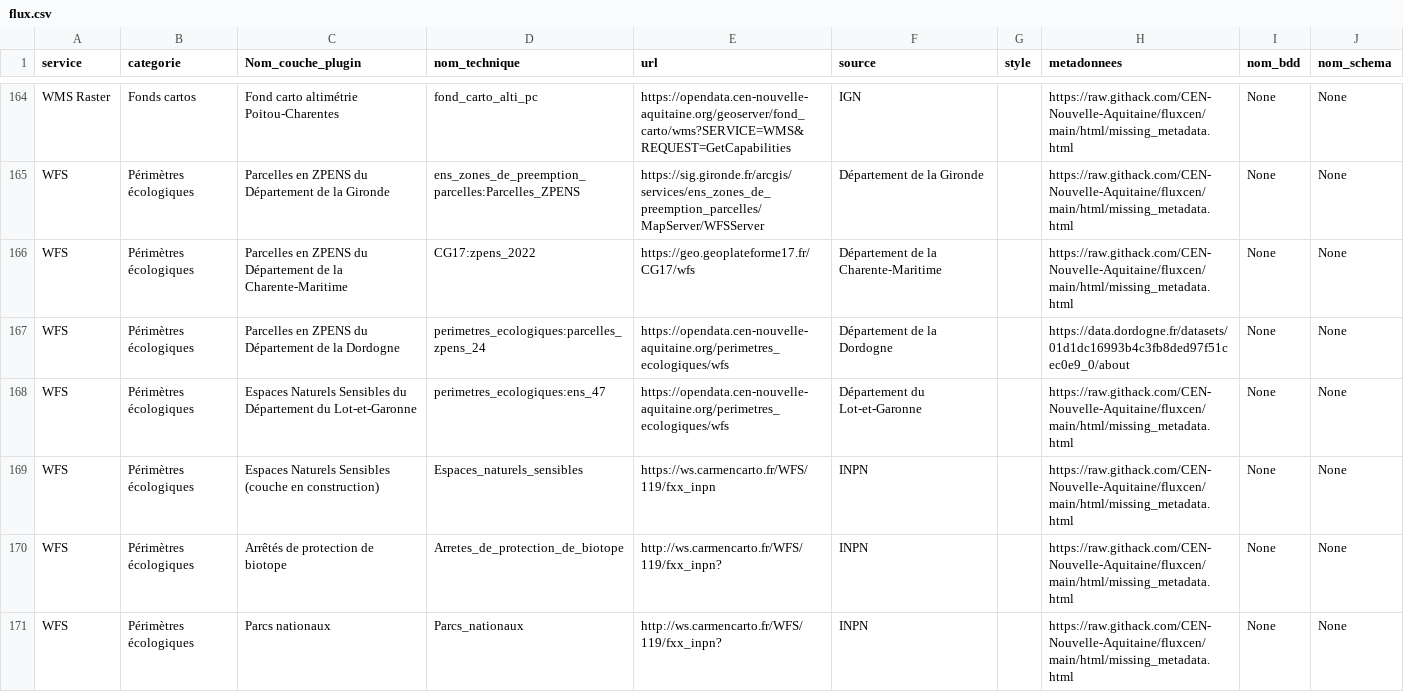
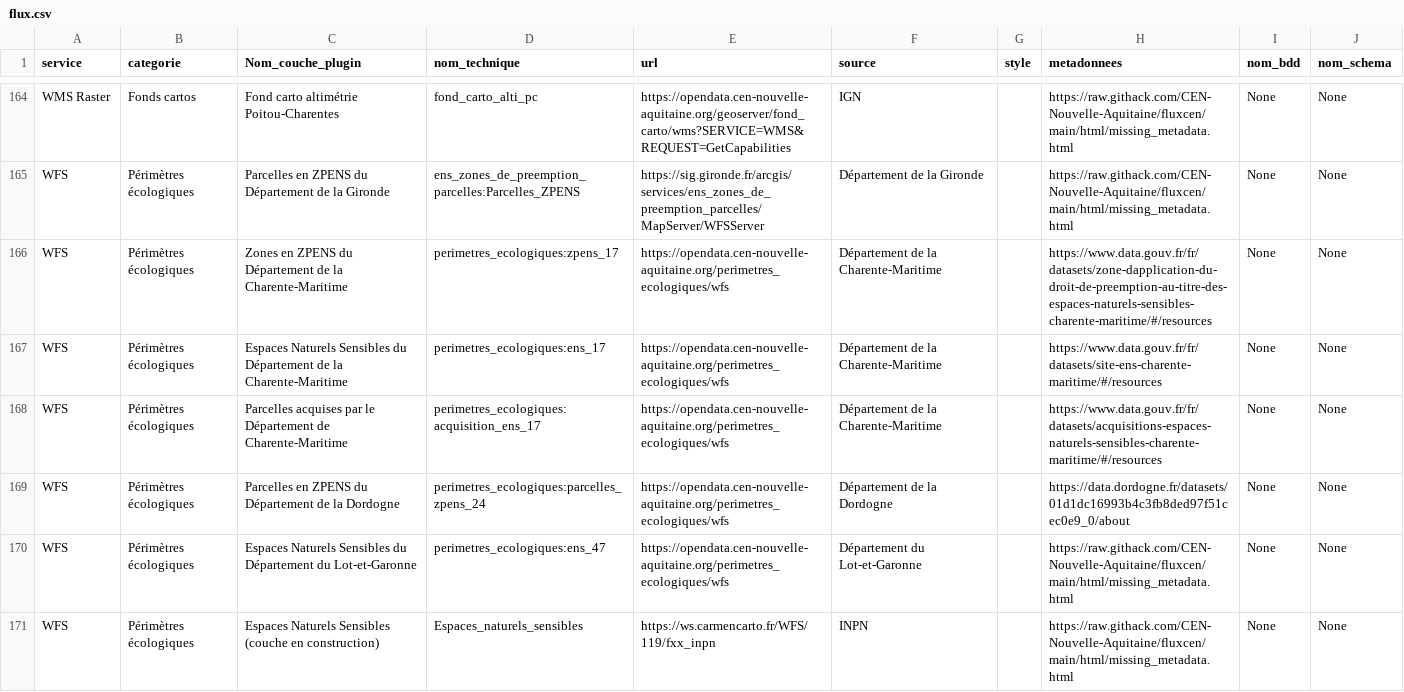
Before and after one commit to CEN-Nouvelle-Aquitaine/fluxcen, a CSV file: flux.csv, drawn as a sheet; only a part is shown, gaps mark what is left out; the shorter side is filled out with more unchanged rows.

Commit message:
Add data D17

```diff
--- a/flux.csv
+++ b/flux.csv
@@ -165,3 +165,5 @@ WMS Raster;Fonds cartos;Fond carto altimétrie Poitou-Charentes;fond_carto_alti_
 WFS;Périmètres écologiques;Parcelles en ZPENS du Département de la Gironde;ens_zones_de_preemption_parcelles:Parcelles_ZPENS;https://sig.gironde.fr/arcgis/services/ens_zones_de_preemption_parcelles/MapServer/WFSServer;Département de la Gironde;;https://raw.githack.com/CEN-Nouvelle-Aquitaine/fluxcen/main/html/missing_metadata.html;None;None
-WFS;Périmètres écologiques;Parcelles en ZPENS du Département de la Charente-Maritime;CG17:zpens_2022;https://geo.geoplateforme17.fr/CG17/wfs;Département de la Charente-Maritime;;https://raw.githack.com/CEN-Nouvelle-Aquitaine/fluxcen/main/html/missing_metadata.html;None;None
+WFS;Périmètres écologiques;Zones en ZPENS du Département de la Charente-Maritime;perimetres_ecologiques:zpens_17;https://opendata.cen-nouvelle-aquitaine.org/perimetres_ecologiques/wfs;Département de la Charente-Maritime;;https://www.data.gouv.fr/fr/datasets/zone-dapplication-du-droit-de-preemption-au-titre-des-espaces-naturels-sensibles-charente-maritime/#/resources;None;None
+WFS;Périmètres écologiques;Espaces Naturels Sensibles du Département de la Charente-Maritime;perimetres_ecologiques:ens_17;https://opendata.cen-nouvelle-aquitaine.org/perimetres_ecologiques/wfs;Département de la Charente-Maritime;;https://www.data.gouv.fr/fr/datasets/site-ens-charente-maritime/#/resources;None;None
+WFS;Périmètres écologiques;Parcelles acquises par le Département de Charente-Maritime;perimetres_ecologiques:acquisition_ens_17;https://opendata.cen-nouvelle-aquitaine.org/perimetres_ecologiques/wfs;Département de la Charente-Maritime;;https://www.data.gouv.fr/fr/datasets/acquisitions-espaces-naturels-sensibles-charente-maritime/#/resources;None;None
 WFS;Périmètres écologiques;Parcelles en ZPENS du Département de la Dordogne;perimetres_ecologiques:parcelles_zpens_24;https://opendata.cen-nouvelle-aquitaine.org/perimetres_ecologiques/wfs;Département de la Dordogne;;https://data.dordogne.fr/datasets/01d1dc16993b4c3fb8ded97f51cec0e9_0/about;None;None
```
